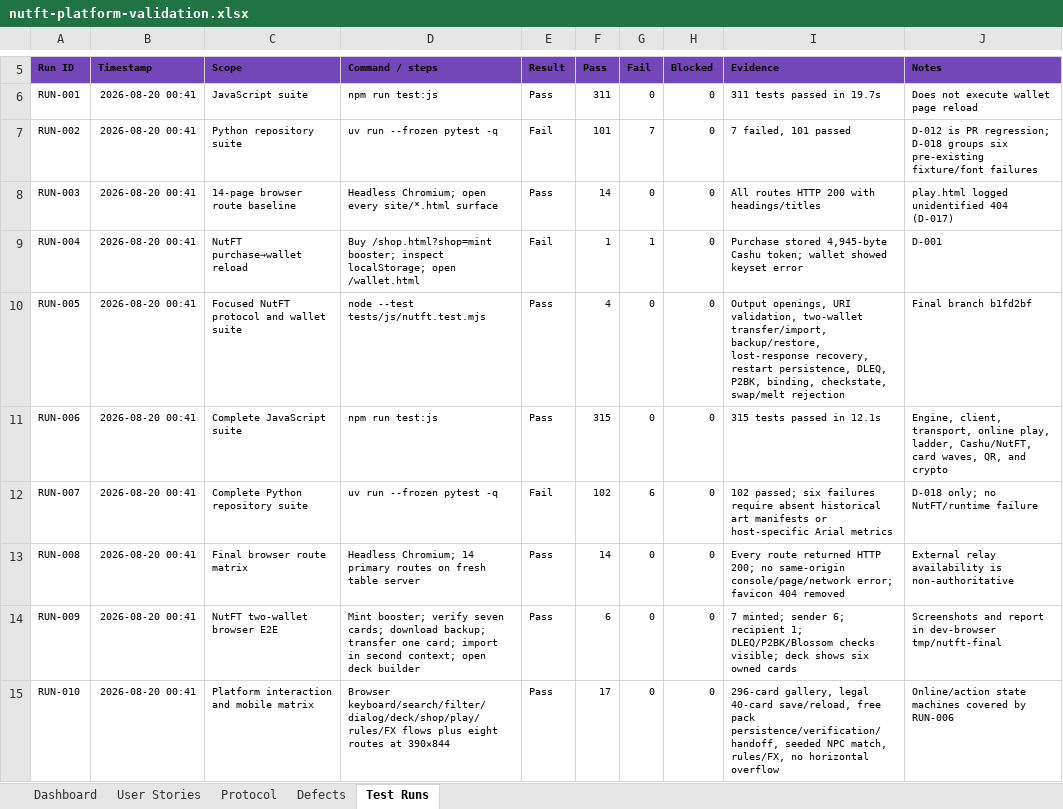
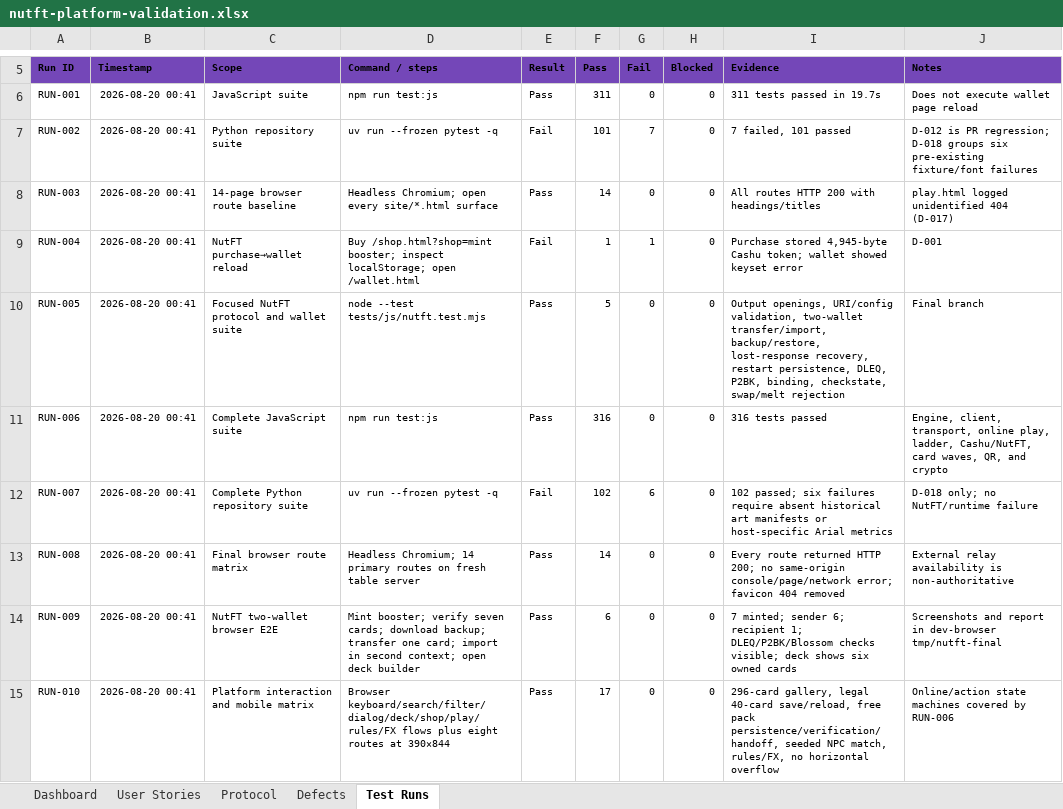
Before and after one commit to BIMbeamFLX/600BillionTimelockTCG, an Excel workbook: outputs/01a015ae-ab4f-7202-8d77-0679917a61c4/nutft-platform-validation.xlsx, sheet Test Runs, drawn as a sheet; only a part is shown, gaps mark what is left out; values as stored, in another font and other column widths than the file's, no borders; conditional formats and table styles not drawn; the diff names each change by its address in the sheet, - before the commit and + after, or states it on an @@ line.

Commit message:
docs: record final NutFT validation

```diff
--- a/outputs/01a015ae-ab4f-7202-8d77-0679917a61c4/nutft-platform-validation.xlsx (sheet Test Runs)
+++ b/outputs/01a015ae-ab4f-7202-8d77-0679917a61c4/nutft-platform-validation.xlsx (sheet Test Runs)
-F10 (Pass): 4
+F10 (Pass): 5
-I10 (Evidence): Output openings, URI validation, two-wallet…
+I10 (Evidence): Output openings, URI/config validation, two-wallet…
-J10 (Notes): Final branch b1fd2bf
+J10 (Notes): Final branch
-F11 (Pass): 315
+F11 (Pass): 316
-I11 (Evidence): 315 tests passed in 12.1s
+I11 (Evidence): 316 tests passed
```
Also changed, not shown: sheet Defects, sheet Dashboard.
